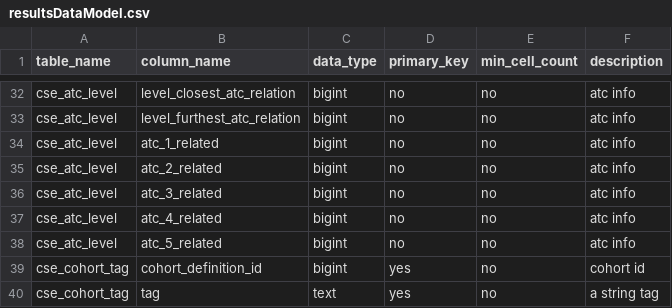
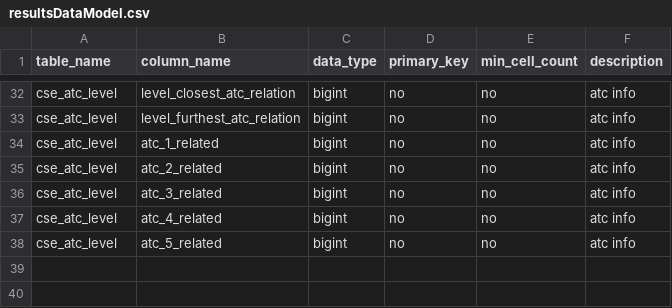
Before and after one commit to OHDSI/ComparatorSelectionExplorer, a CSV file: inst/settings/resultsDataModel.csv, drawn as a sheet; only a part is shown, gaps mark what is left out; the diff names each change by its address in the sheet, - before the commit and + after, or states it on an @@ line.

Commit message:
Temporarily removing tags from upload due to colission error

```diff
--- a/inst/settings/resultsDataModel.csv
+++ b/inst/settings/resultsDataModel.csv
-row 39: cse_cohort_tag | cohort_definition_id | bigint | yes | no | cohort id
-row 40: cse_cohort_tag | tag | text | yes | no | a string tag
```
